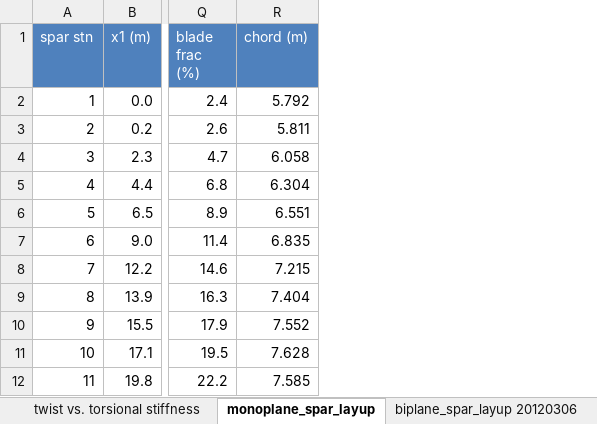
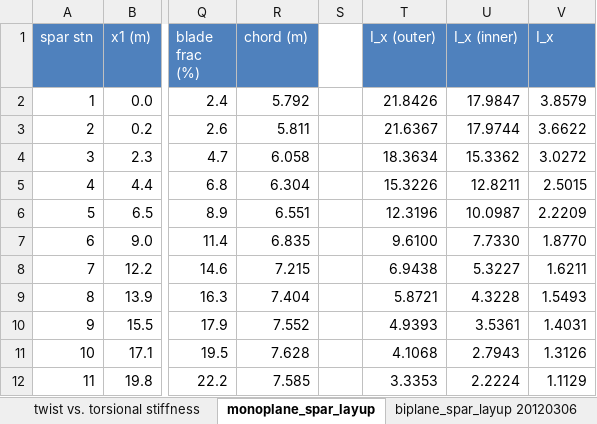
Before and after one commit to perryjohnson/spardesign, an Excel workbook: Sandia_blade_data.xlsx, sheet monoplane_spar_layup, drawn as a sheet; only a part is shown, gaps mark what is left out; values as stored, in another font and other column widths than the file's, no borders; the diff names each change by its address in the sheet, - before the commit and + after, or states it on an @@ line.

Commit message:
can plot forces at spar stations

```diff
--- a/Sandia_blade_data.xlsx (sheet monoplane_spar_layup)
+++ b/Sandia_blade_data.xlsx (sheet monoplane_spar_layup)
+column S, empty
+column T (I_x (outer)), rows 2-12: 21.8426 | 21.6367 | 18.3634 | 15.3226 | 12.3196 | 9.6100 | 6.9438 | 5.8721 | 4.9393 | 4.1068 | 3.3353
+column U (I_x (inner)), rows 2-12: 17.9847 | 17.9744 | 15.3362 | 12.8211 | 10.0987 | 7.7330 | 5.3227 | 4.3228 | 3.5361 | 2.7943 | 2.2224
+column V (I_x), rows 2-12: 3.8579 | 3.6622 | 3.0272 | 2.5015 | 2.2209 | 1.8770 | 1.6211 | 1.5493 | 1.4031 | 1.3126 | 1.1129
```
Also changed, not shown: charts or pictures, 1 other file.
